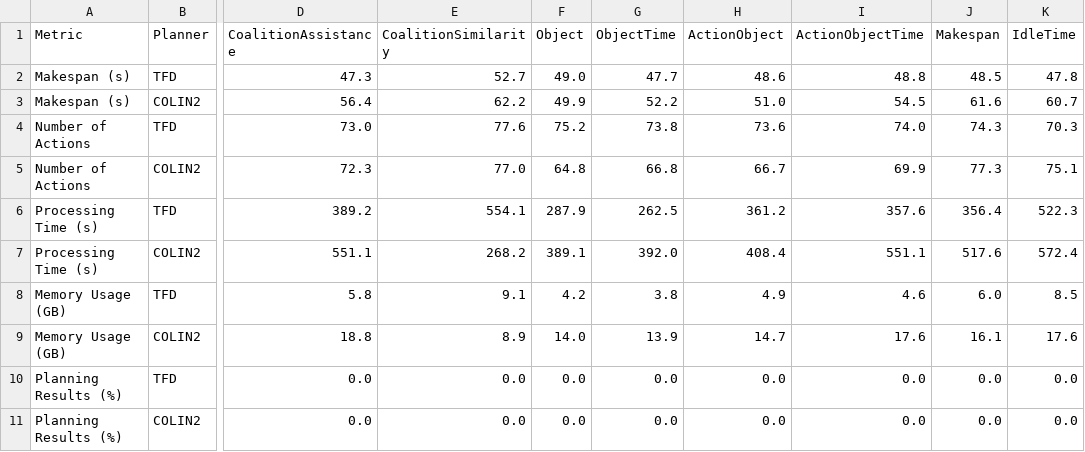
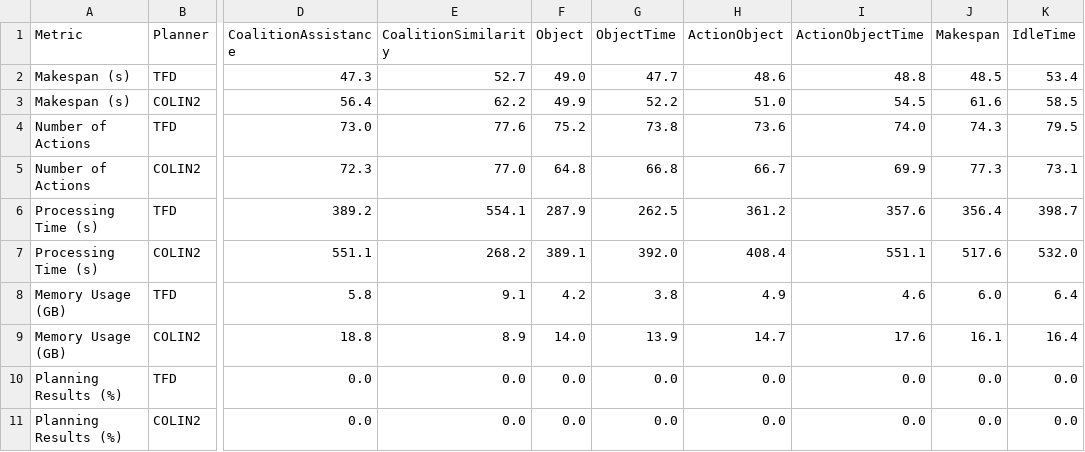
Before and after one commit to gilbertoamarcon/csvDatabase, a CSV file: csv/table.csv, drawn as a sheet; only a part is shown, gaps mark what is left out; the diff names each change by its address in the sheet, - before the commit and + after, or states it on an @@ line.

```diff
--- a/csv/table.csv
+++ b/csv/table.csv
-K2 (IdleTime): 47.8
+K2 (IdleTime): 53.4
-K3 (IdleTime): 60.7
+K3 (IdleTime): 58.5
-K4 (IdleTime): 70.3
+K4 (IdleTime): 79.5
-K5 (IdleTime): 75.1
+K5 (IdleTime): 73.1
-K6 (IdleTime): 522.3
+K6 (IdleTime): 398.7
-K7 (IdleTime): 572.4
+K7 (IdleTime): 532.0
-K8 (IdleTime): 8.5
+K8 (IdleTime): 6.4
-K9 (IdleTime): 17.6
+K9 (IdleTime): 16.4
```
Also changed, not shown: data/blocks_world_colin2/stats.csv, 6 other files.
